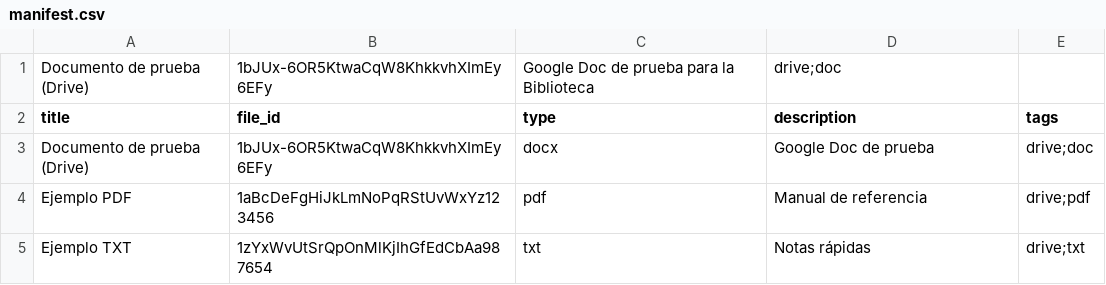
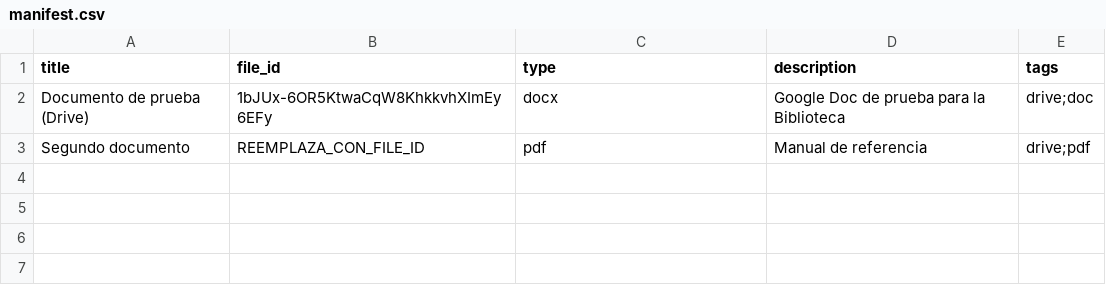
Before and after one commit to Visionpro2025/vision_app, a CSV file: __LIBRARY/manifest.csv, drawn as a sheet.

Commit message:
Update manifest.csv

```diff
--- a/__LIBRARY/manifest.csv
+++ b/__LIBRARY/manifest.csv
@@ -1,5 +1,3 @@
-Documento de prueba (Drive),1bJUx-6OR5KtwaCqW8KhkkvhXImEy6EFy,Google Doc de prueba para la Biblioteca,drive;doc
 title,file_id,type,description,tags
-Documento de prueba (Drive),1bJUx-6OR5KtwaCqW8KhkkvhXImEy6EFy,docx,Google Doc de prueba,drive;doc
-Ejemplo PDF,1aBcDeFgHiJkLmNoPqRStUvWxYz123456,pdf,Manual de referencia,drive;pdf
-Ejemplo TXT,1zYxWvUtSrQpOnMlKjIhGfEdCbAa987654,txt,Notas rápidas,drive;txt
+Documento de prueba (Drive),1bJUx-6OR5KtwaCqW8KhkkvhXImEy6EFy,docx,"Google Doc de prueba para la Biblioteca",drive;doc
+Segundo documento,REEMPLAZA_CON_FILE_ID,pdf,"Manual de referencia",drive;pdf
```
